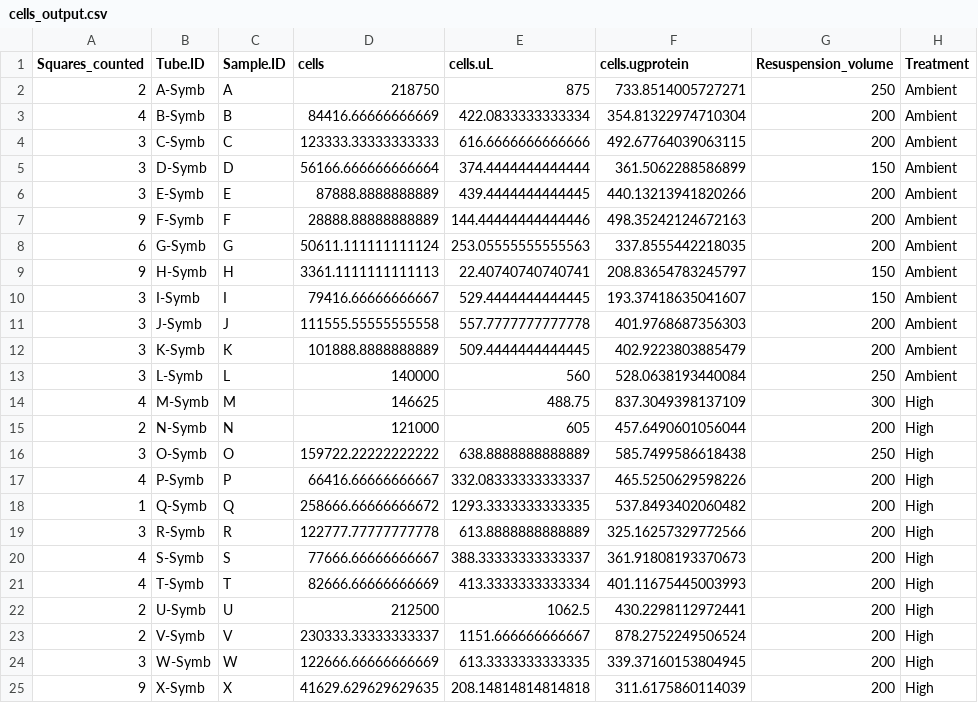
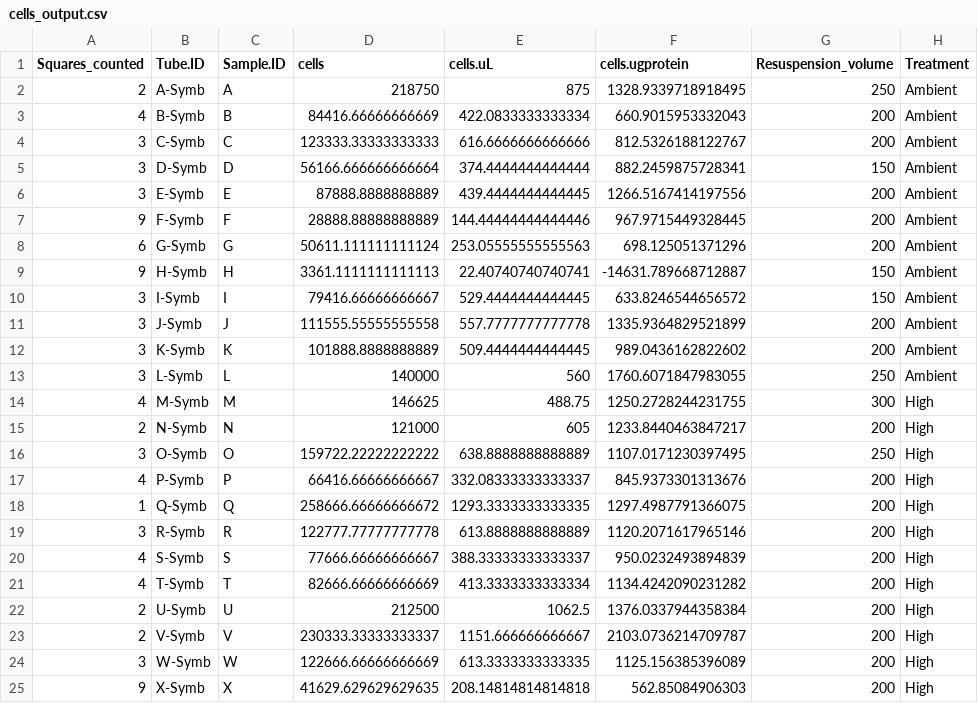
Before and after one commit to AHuffmyer/SymbioticIntegration, a CSV file: Mcap2021/Output/Cells/cells_output.csv, drawn as a sheet.

Commit message:
updated phys output to remove holobiont figures and normalize to host protein

```diff
--- a/Mcap2021/Output/Cells/cells_output.csv
+++ b/Mcap2021/Output/Cells/cells_output.csv
@@ -1,25 +1,25 @@
 Squares_counted,Tube.ID,Sample.ID,cells,cells.uL,cells.ugprotein,Resuspension_volume,Treatment
-2,A-Symb,A,218750,875,733.8514005727271,250,Ambient
-4,B-Symb,B,84416.66666666669,422.0833333333334,354.81322974710304,200,Ambient
-3,C-Symb,C,123333.33333333333,616.6666666666666,492.67764039063115,200,Ambient
-3,D-Symb,D,56166.666666666664,374.4444444444444,361.5062288586899,150,Ambient
-3,E-Symb,E,87888.8888888889,439.4444444444445,440.13213941820266,200,Ambient
-9,F-Symb,F,28888.88888888889,144.44444444444446,498.35242124672163,200,Ambient
-6,G-Symb,G,50611.111111111124,253.05555555555563,337.8555442218035,200,Ambient
-9,H-Symb,H,3361.1111111111113,22.40740740740741,208.83654783245797,150,Ambient
-3,I-Symb,I,79416.66666666667,529.4444444444445,193.37418635041607,150,Ambient
-3,J-Symb,J,111555.55555555558,557.7777777777778,401.9768687356303,200,Ambient
-3,K-Symb,K,101888.8888888889,509.4444444444445,402.9223803885479,200,Ambient
-3,L-Symb,L,140000,560,528.0638193440084,250,Ambient
-4,M-Symb,M,146625,488.75,837.3049398137109,300,High
-2,N-Symb,N,121000,605,457.6490601056044,200,High
-3,O-Symb,O,159722.22222222222,638.8888888888889,585.7499586618438,250,High
-4,P-Symb,P,66416.66666666667,332.08333333333337,465.5250629598226,200,High
-1,Q-Symb,Q,258666.66666666672,1293.3333333333335,537.8493402060482,200,High
-3,R-Symb,R,122777.77777777778,613.8888888888889,325.16257329772566,200,High
-4,S-Symb,S,77666.66666666667,388.33333333333337,361.91808193370673,200,High
-4,T-Symb,T,82666.66666666669,413.3333333333334,401.11675445003993,200,High
-2,U-Symb,U,212500,1062.5,430.2298112972441,200,High
-2,V-Symb,V,230333.33333333337,1151.666666666667,878.2752249506524,200,High
-3,W-Symb,W,122666.66666666669,613.3333333333335,339.37160153804945,200,High
-9,X-Symb,X,41629.629629629635,208.14814814814818,311.6175860114039,200,High
+2,A-Symb,A,218750,875,1328.9339718918495,250,Ambient
+4,B-Symb,B,84416.66666666669,422.0833333333334,660.9015953332043,200,Ambient
+3,C-Symb,C,123333.33333333333,616.6666666666666,812.5326188122767,200,Ambient
+3,D-Symb,D,56166.666666666664,374.4444444444444,882.2459875728341,150,Ambient
+3,E-Symb,E,87888.8888888889,439.4444444444445,1266.5167414197556,200,Ambient
+9,F-Symb,F,28888.88888888889,144.44444444444446,967.9715449328445,200,Ambient
+6,G-Symb,G,50611.111111111124,253.05555555555563,698.125051371296,200,Ambient
+9,H-Symb,H,3361.1111111111113,22.40740740740741,-14631.789668712887,150,Ambient
+3,I-Symb,I,79416.66666666667,529.4444444444445,633.8246544656572,150,Ambient
+3,J-Symb,J,111555.55555555558,557.7777777777778,1335.9364829521899,200,Ambient
+3,K-Symb,K,101888.8888888889,509.4444444444445,989.0436162822602,200,Ambient
+3,L-Symb,L,140000,560,1760.6071847983055,250,Ambient
+4,M-Symb,M,146625,488.75,1250.2728244231755,300,High
+2,N-Symb,N,121000,605,1233.8440463847217,200,High
+3,O-Symb,O,159722.22222222222,638.8888888888889,1107.0171230397495,250,High
+4,P-Symb,P,66416.66666666667,332.08333333333337,845.9373301313676,200,High
+1,Q-Symb,Q,258666.66666666672,1293.3333333333335,1297.4987791366075,200,High
+3,R-Symb,R,122777.77777777778,613.8888888888889,1120.2071617965146,200,High
+4,S-Symb,S,77666.66666666667,388.33333333333337,950.0232493894839,200,High
+4,T-Symb,T,82666.66666666669,413.3333333333334,1134.4242090231282,200,High
+2,U-Symb,U,212500,1062.5,1376.0337944358384,200,High
+2,V-Symb,V,230333.33333333337,1151.666666666667,2103.0736214709787,200,High
+3,W-Symb,W,122666.66666666669,613.3333333333335,1125.156385396089,200,High
+9,X-Symb,X,41629.629629629635,208.14814814814818,562.85084906303,200,High
```
Also changed, not shown: 3 other files.
